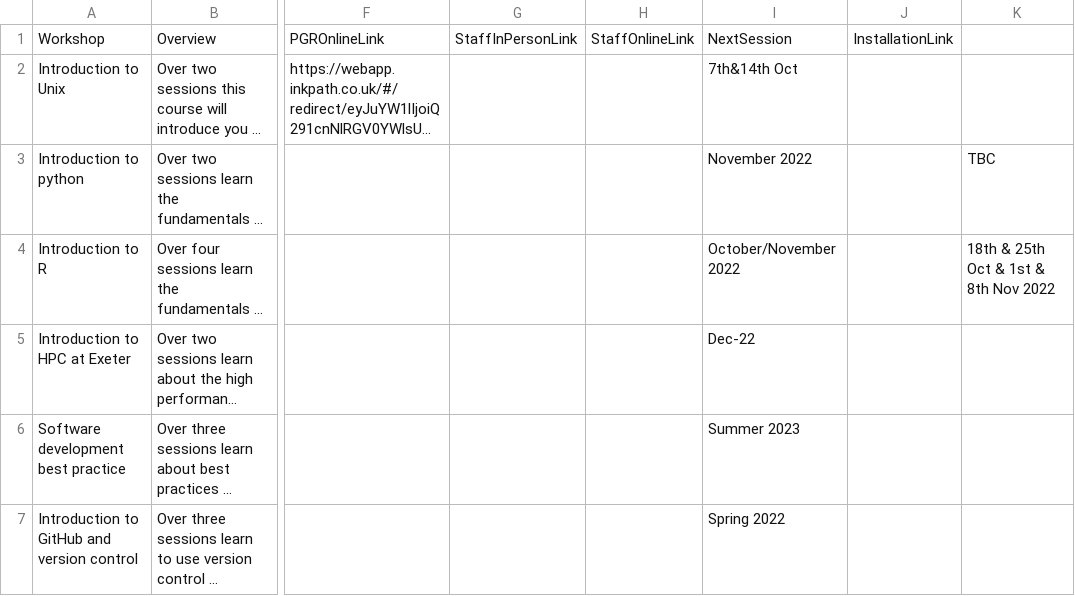
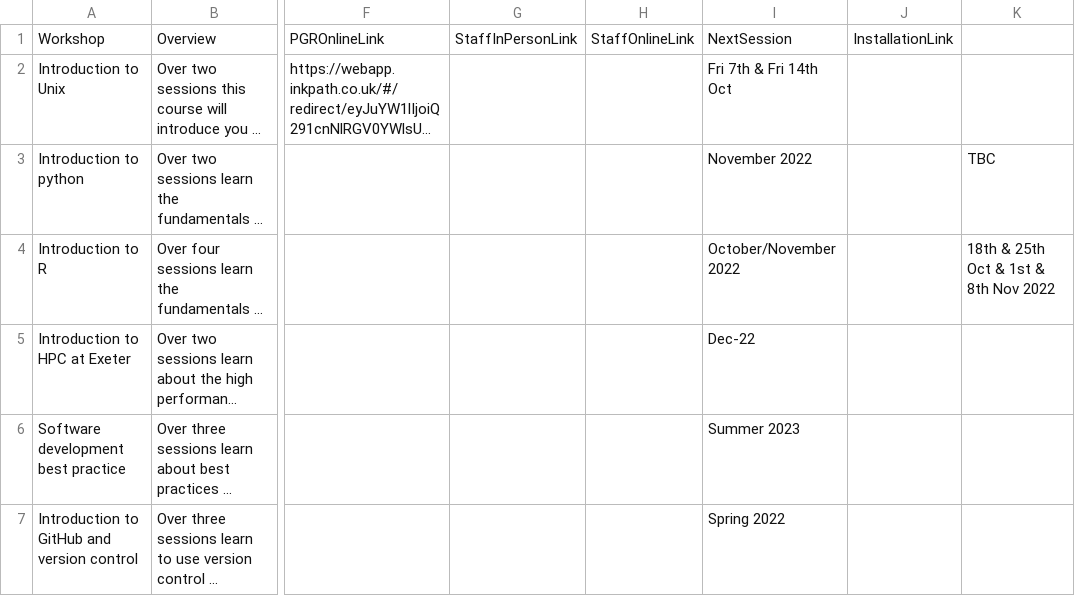
Before and after one commit to UniExeterRSE/workshop-homepage, a CSV file: _data/WorkshopDescriptors.csv, drawn as a sheet; only a part is shown, gaps mark what is left out; long unchanged cells end in …; the diff names each change by its address in the sheet, - before the commit and + after, or states it on an @@ line.

Commit message:
Update WorkshopDescriptors.csv

```diff
--- a/_data/WorkshopDescriptors.csv
+++ b/_data/WorkshopDescriptors.csv
-I2: 7th&14th Oct
+I2: Fri 7th & Fri 14th Oct
```
